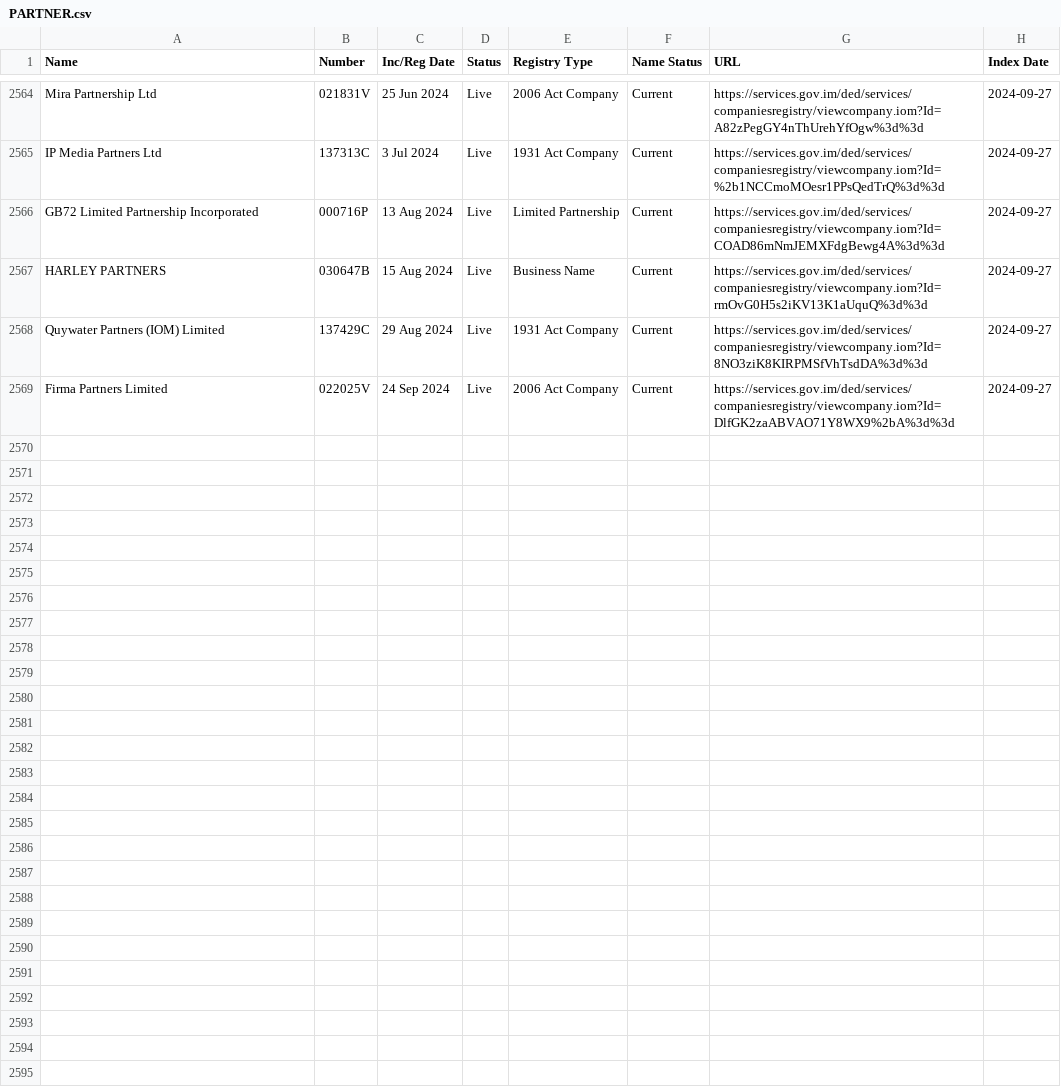
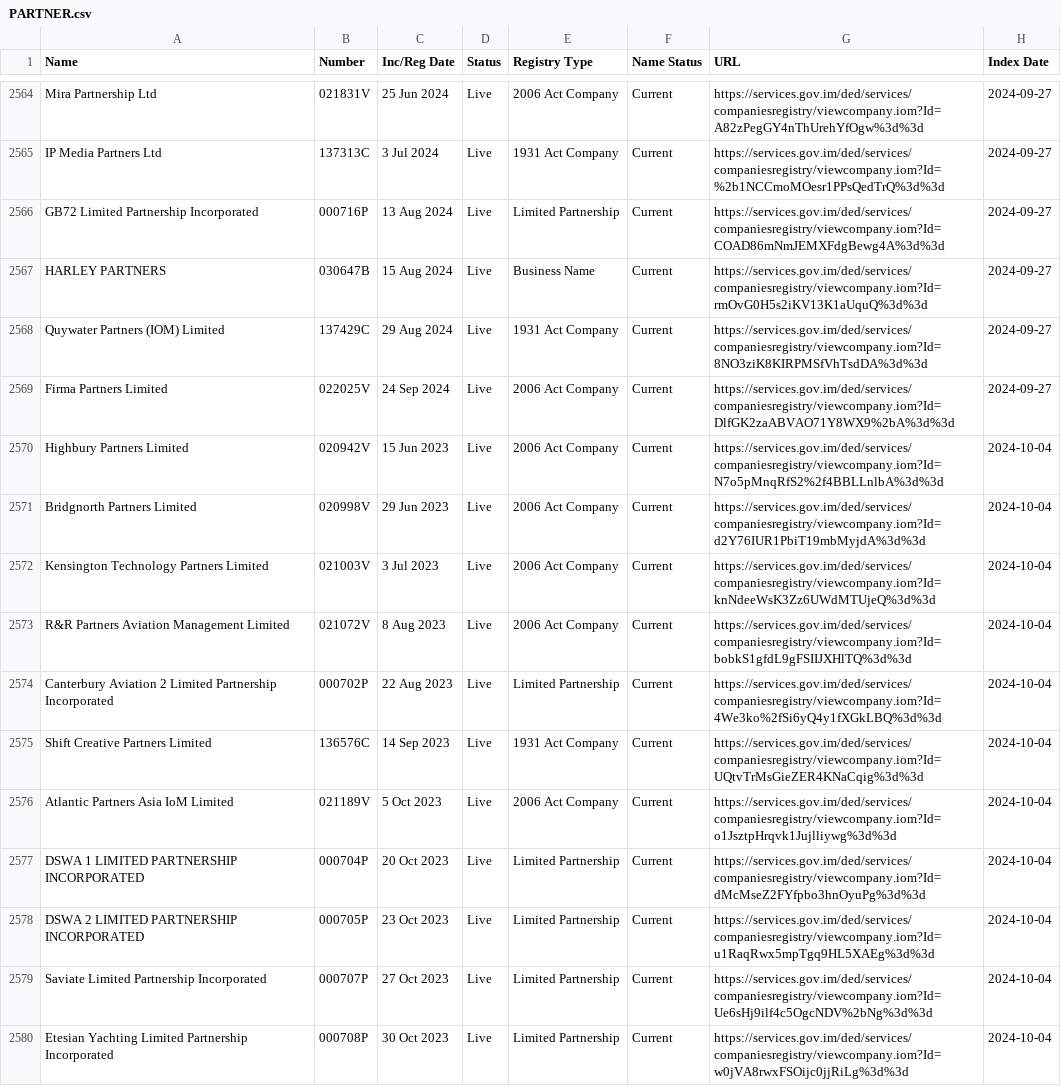
Before and after one commit to dankarran/isleofman-opendata, a CSV file: data/gov.im/companies/sources/search/names/PARTNER.csv, drawn as a sheet; only a part is shown, gaps mark what is left out; the diff covers the shown part only; the diff names each change by its address in the sheet, - before the commit and + after, or states it on an @@ line.

```diff
--- a/data/gov.im/companies/sources/search/names/PARTNER.csv
+++ b/data/gov.im/companies/sources/search/names/PARTNER.csv
+row 2570: Highbury Partners Limited | 020942V | 15 Jun 2023 | Live | 2006 Act Company | Current | https://services.gov.im/ded/services/companiesregistry/viewcompany.iom?Id=N7o5pMnqRfS2%2f4BBLLnlbA%3d%3d | 2024-10-04
+row 2571: Bridgnorth Partners Limited | 020998V | 29 Jun 2023 | Live | 2006 Act Company | Current | https://services.gov.im/ded/services/companiesregistry/viewcompany.iom?Id=d2Y76IUR1PbiT19mbMyjdA%3d%3d | 2024-10-04
+row 2572: Kensington Technology Partners Limited | 021003V | 3 Jul 2023 | Live | 2006 Act Company | Current | https://services.gov.im/ded/services/companiesregistry/viewcompany.iom?Id=knNdeeWsK3Zz6UWdMTUjeQ%3d%3d | 2024-10-04
+row 2573: R&R Partners Aviation Management Limited | 021072V | 8 Aug 2023 | Live | 2006 Act Company | Current | https://services.gov.im/ded/services/companiesregistry/viewcompany.iom?Id=bobkS1gfdL9gFSIIJXHlTQ%3d%3d | 2024-10-04
+row 2574: Canterbury Aviation 2 Limited Partnership Incorporated | 000702P | 22 Aug 2023 | Live | Limited Partnership | Current | https://services.gov.im/ded/services/companiesregistry/viewcompany.iom?Id=4We3ko%2fSi6yQ4y1fXGkLBQ%3d%3d | 2024-10-04
+row 2575: Shift Creative Partners Limited | 136576C | 14 Sep 2023 | Live | 1931 Act Company | Current | https://services.gov.im/ded/services/companiesregistry/viewcompany.iom?Id=UQtvTrMsGieZER4KNaCqig%3d%3d | 2024-10-04
+row 2576: Atlantic Partners Asia IoM Limited | 021189V | 5 Oct 2023 | Live | 2006 Act Company | Current | https://services.gov.im/ded/services/companiesregistry/viewcompany.iom?Id=o1JsztpHrqvk1Jujlliywg%3d%3d | 2024-10-04
+row 2577: DSWA 1 LIMITED PARTNERSHIP INCORPORATED | 000704P | 20 Oct 2023 | Live | Limited Partnership | Current | https://services.gov.im/ded/services/companiesregistry/viewcompany.iom?Id=dMcMseZ2FYfpbo3hnOyuPg%3d%3d | 2024-10-04
+row 2578: DSWA 2 LIMITED PARTNERSHIP INCORPORATED | 000705P | 23 Oct 2023 | Live | Limited Partnership | Current | https://services.gov.im/ded/services/companiesregistry/viewcompany.iom?Id=u1RaqRwx5mpTgq9HL5XAEg%3d%3d | 2024-10-04
+row 2579: Saviate Limited Partnership Incorporated | 000707P | 27 Oct 2023 | Live | Limited Partnership | Current | https://services.gov.im/ded/services/companiesregistry/viewcompany.iom?Id=Ue6sHj9ilf4c5OgcNDV%2bNg%3d%3d | 2024-10-04
+row 2580: Etesian Yachting Limited Partnership Incorporated | 000708P | 30 Oct 2023 | Live | Limited Partnership | Current | https://services.gov.im/ded/services/companiesregistry/viewcompany.iom?Id=w0jVA8rwxFSOijc0jjRiLg%3d%3d | 2024-10-04
```
Also changed, not shown: 11 added rows elsewhere in this file, data/gov.im/companies/sources/search/names/CORP.csv, data/gov.im/companies/sources/search/names/FOUNDATION.csv, 45 other files.
